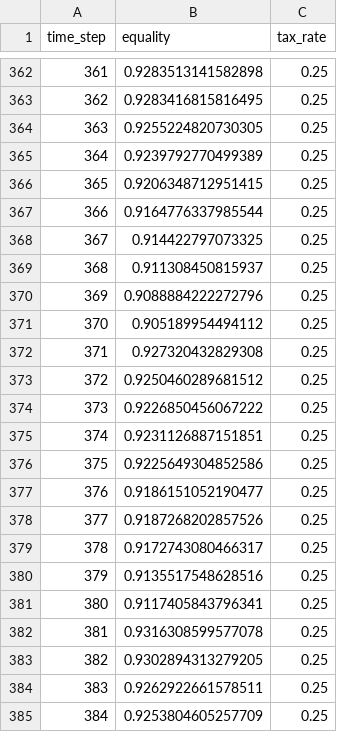
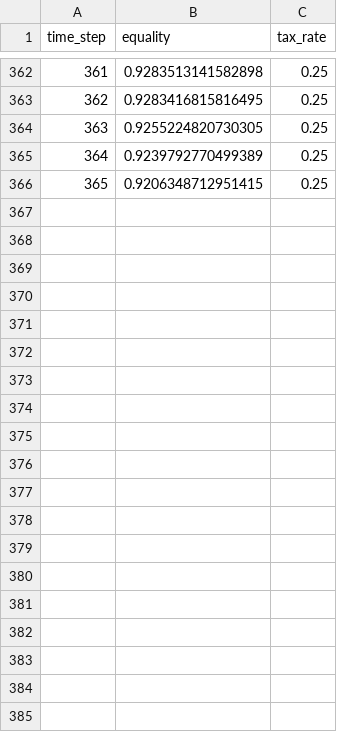
Before and after one commit to yxn9191/value_entropy, a CSV file: example/cloudManufacturing/data/low_level_high_rate_eq.csv, drawn as a sheet; only a part is shown, gaps mark what is left out; the diff covers the shown part only; the diff names each change by its address in the sheet, - before the commit and + after, or states it on an @@ line.

```diff
--- a/example/cloudManufacturing/data/low_level_high_rate_eq.csv
+++ b/example/cloudManufacturing/data/low_level_high_rate_eq.csv
-row 367: 366 | 0.9164776337985544 | 0.25
-row 368: 367 | 0.914422797073325 | 0.25
-row 369: 368 | 0.911308450815937 | 0.25
-row 370: 369 | 0.9088884222272796 | 0.25
-row 371: 370 | 0.905189954494112 | 0.25
-row 372: 371 | 0.927320432829308 | 0.25
-row 373: 372 | 0.9250460289681512 | 0.25
-row 374: 373 | 0.9226850456067222 | 0.25
-row 375: 374 | 0.9231126887151851 | 0.25
-row 376: 375 | 0.9225649304852586 | 0.25
-row 377: 376 | 0.9186151052190477 | 0.25
-row 378: 377 | 0.9187268202857526 | 0.25
-row 379: 378 | 0.9172743080466317 | 0.25
-row 380: 379 | 0.9135517548628516 | 0.25
-row 381: 380 | 0.9117405843796341 | 0.25
-row 382: 381 | 0.9316308599577078 | 0.25
-row 383: 382 | 0.9302894313279205 | 0.25
-row 384: 383 | 0.9262922661578511 | 0.25
-row 385: 384 | 0.9253804605257709 | 0.25
```
Also changed, not shown: 21 removed rows elsewhere in this file, example/cloudManufacturing/data/agent_num.csv, example/cloudManufacturing/data/avg_reward.csv, 18 other files.
